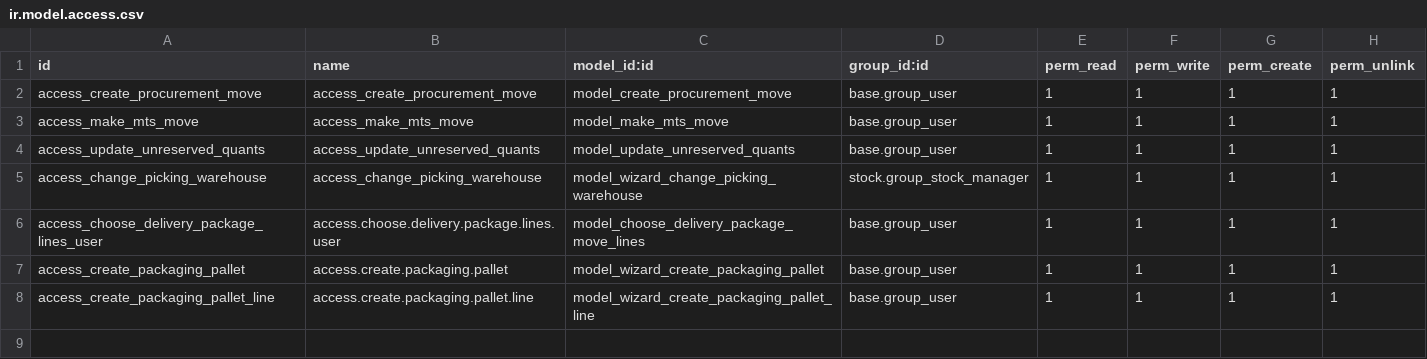
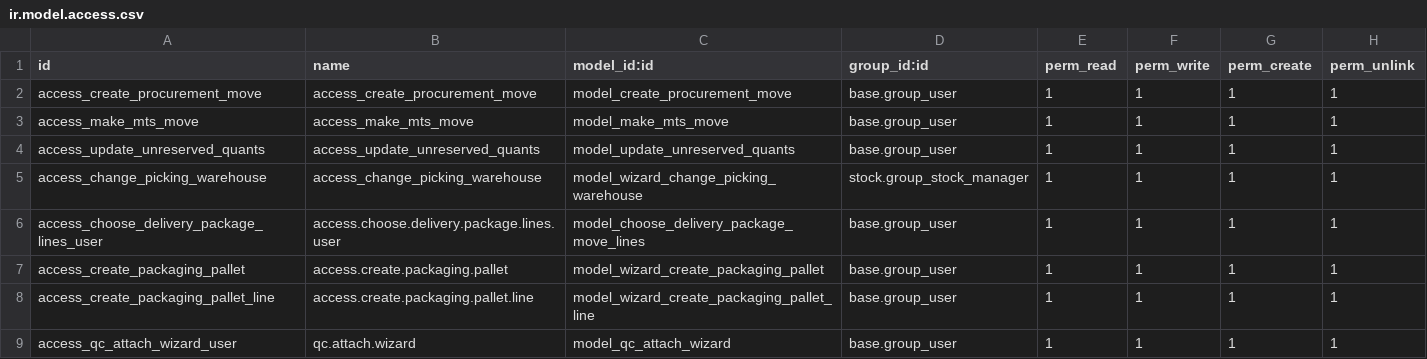
Before and after one commit to altinkaya-opensource/odoo-addons, a CSV file: altinkaya_stock/security/ir.model.access.csv, drawn as a sheet.

```diff
--- a/altinkaya_stock/security/ir.model.access.csv
+++ b/altinkaya_stock/security/ir.model.access.csv
@@ -8 +8,2 @@ access_create_packaging_pallet,access.create.packaging.pallet,model_wizard_creat
 access_create_packaging_pallet_line,access.create.packaging.pallet.line,model_wizard_create_packaging_pallet_line,base.group_user,1,1,1,1
+access_qc_attach_wizard_user,qc.attach.wizard,model_qc_attach_wizard,base.group_user,1,1,1,1
```
Also changed, not shown: 8 other files.
